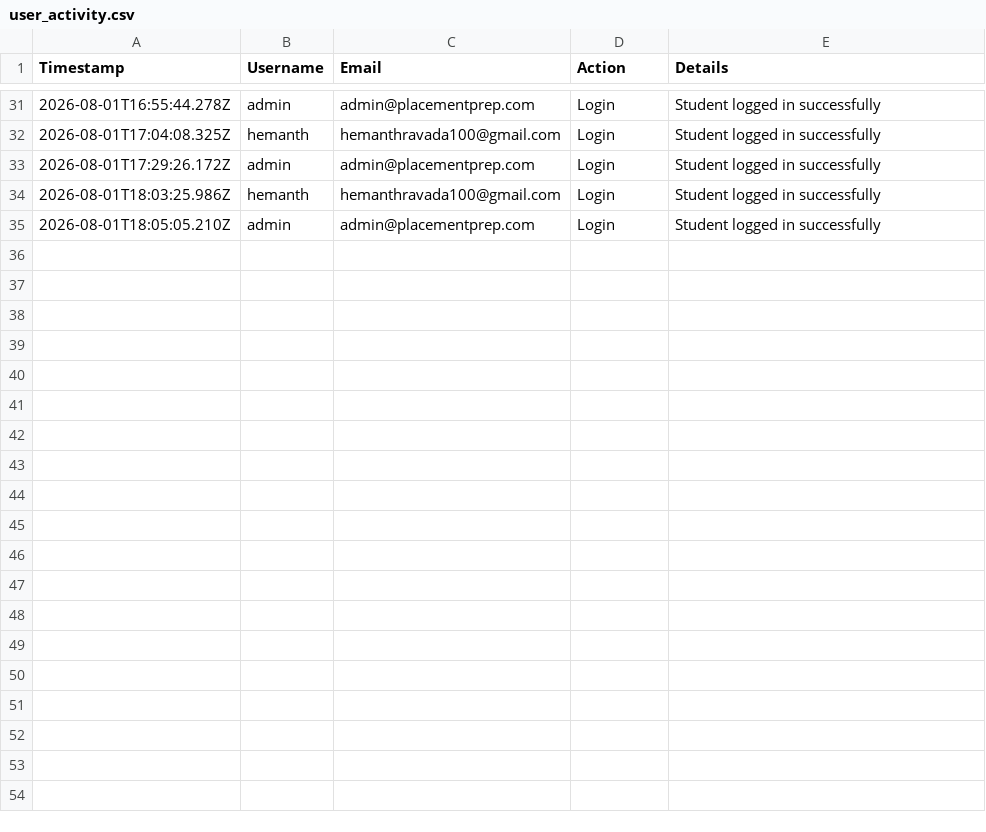
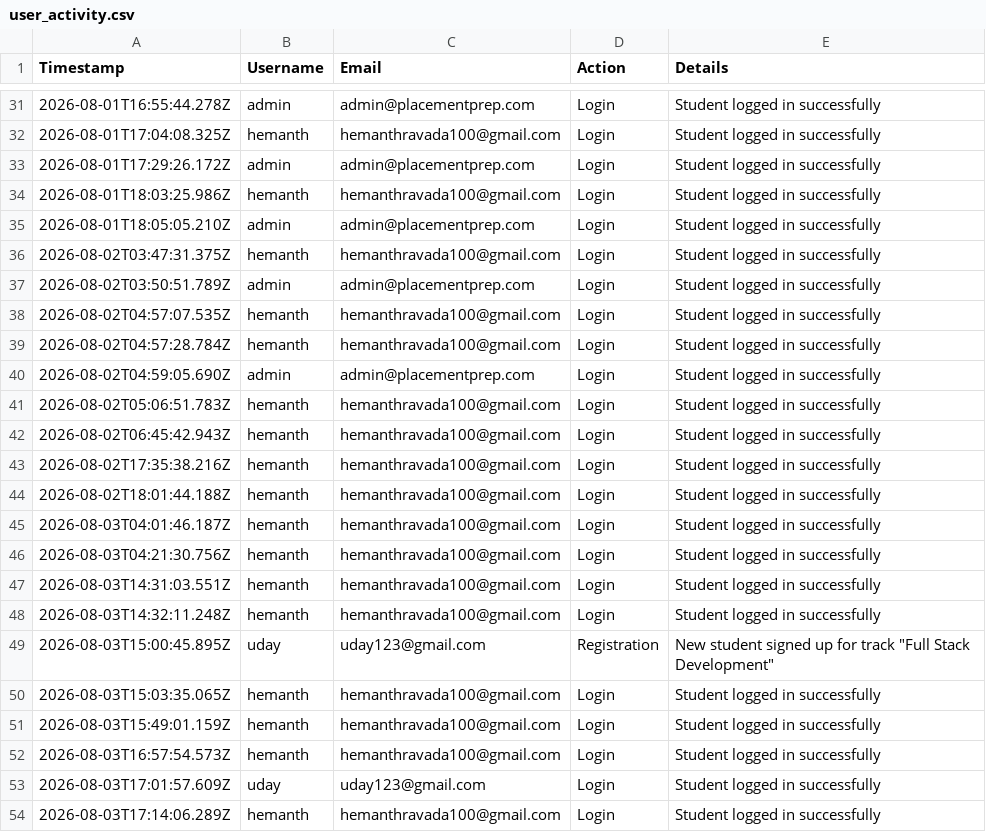
Before and after one commit to Hemanth1845/learning-project, a CSV file: server/logs/user_activity.csv, drawn as a sheet; only a part is shown, gaps mark what is left out.

```diff
--- a/server/logs/user_activity.csv
+++ b/server/logs/user_activity.csv
@@ -35 +35,20 @@ Timestamp,Username,Email,Action,Details
 2026-08-01T18:05:05.210Z,"admin","admin@placementprep.com","Login","Student logged in successfully"
+2026-08-02T03:47:31.375Z,"hemanth","hemanthravada100@gmail.com","Login","Student logged in successfully"
+2026-08-02T03:50:51.789Z,"admin","admin@placementprep.com","Login","Student logged in successfully"
+2026-08-02T04:57:07.535Z,"hemanth","hemanthravada100@gmail.com","Login","Student logged in successfully"
+2026-08-02T04:57:28.784Z,"hemanth","hemanthravada100@gmail.com","Login","Student logged in successfully"
+2026-08-02T04:59:05.690Z,"admin","admin@placementprep.com","Login","Student logged in successfully"
+2026-08-02T05:06:51.783Z,"hemanth","hemanthravada100@gmail.com","Login","Student logged in successfully"
+2026-08-02T06:45:42.943Z,"hemanth","hemanthravada100@gmail.com","Login","Student logged in successfully"
+2026-08-02T17:35:38.216Z,"hemanth","hemanthravada100@gmail.com","Login","Student logged in successfully"
+2026-08-02T18:01:44.188Z,"hemanth","hemanthravada100@gmail.com","Login","Student logged in successfully"
+2026-08-03T04:01:46.187Z,"hemanth","hemanthravada100@gmail.com","Login","Student logged in successfully"
+2026-08-03T04:21:30.756Z,"hemanth","hemanthravada100@gmail.com","Login","Student logged in successfully"
+2026-08-03T14:31:03.551Z,"hemanth","hemanthravada100@gmail.com","Login","Student logged in successfully"
+2026-08-03T14:32:11.248Z,"hemanth","hemanthravada100@gmail.com","Login","Student logged in successfully"
+2026-08-03T15:00:45.895Z,"uday","uday123@gmail.com","Registration","New student signed up for track ""Full Stack Development"""
+2026-08-03T15:03:35.065Z,"hemanth","hemanthravada100@gmail.com","Login","Student logged in successfully"
+2026-08-03T15:49:01.159Z,"hemanth","hemanthravada100@gmail.com","Login","Student logged in successfully"
+2026-08-03T16:57:54.573Z,"hemanth","hemanthravada100@gmail.com","Login","Student logged in successfully"
+2026-08-03T17:01:57.609Z,"uday","uday123@gmail.com","Login","Student logged in successfully"
+2026-08-03T17:14:06.289Z,"hemanth","hemanthravada100@gmail.com","Login","Student logged in successfully"
```
Also changed, not shown: 17 other files.
